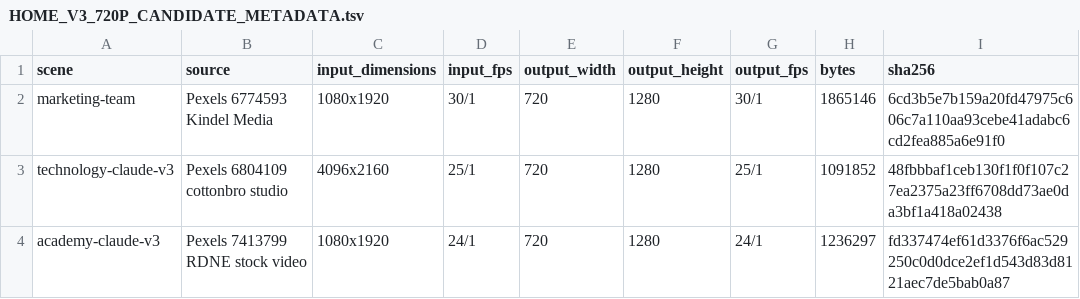
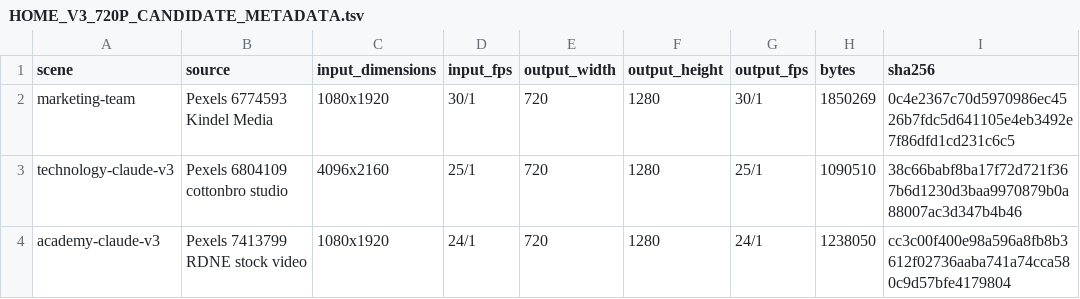
Before and after one commit to officeus-create/Hermes, a TSV file: docs/design/HOME_V3_720P_CANDIDATE_METADATA.tsv, drawn as a sheet.

```diff
--- a/docs/design/HOME_V3_720P_CANDIDATE_METADATA.tsv
+++ b/docs/design/HOME_V3_720P_CANDIDATE_METADATA.tsv
@@ -1,4 +1,4 @@
 scene	source	input_dimensions	input_fps	output_width	output_height	output_fps	bytes	sha256
-marketing-team	Pexels 6774593 Kindel Media	1080x1920	30/1	720	1280	30/1	1865146	6cd3b5e7b159a20fd47975c606c7a110aa93cebe41adabc6cd2fea885a6e91f0
-technology-claude-v3	Pexels 6804109 cottonbro studio	4096x2160	25/1	720	1280	25/1	1091852	48fbbbaf1ceb130f1f0f107c27ea2375a23ff6708dd73ae0da3bf1a418a02438
-academy-claude-v3	Pexels 7413799 RDNE stock video	1080x1920	24/1	720	1280	24/1	1236297	fd337474ef61d3376f6ac529250c0d0dce2ef1d543d83d8121aec7de5bab0a87
+marketing-team	Pexels 6774593 Kindel Media	1080x1920	30/1	720	1280	30/1	1850269	0c4e2367c70d5970986ec4526b7fdc5d641105e4eb3492e7f86dfd1cd231c6c5
+technology-claude-v3	Pexels 6804109 cottonbro studio	4096x2160	25/1	720	1280	25/1	1090510	38c66babf8ba17f72d721f367b6d1230d3baa9970879b0a88007ac3d347b4b46
+academy-claude-v3	Pexels 7413799 RDNE stock video	1080x1920	24/1	720	1280	24/1	1238050	cc3c00f400e98a596a8fb8b3612f02736aaba741a74cca580c9d57bfe4179804
```
Also changed, not shown: 3 other files.
